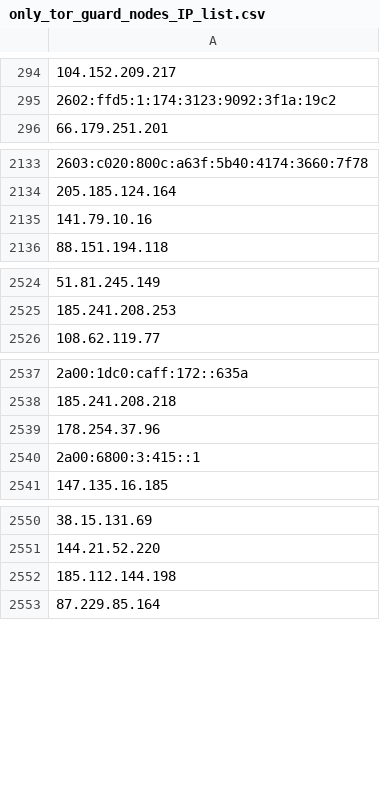
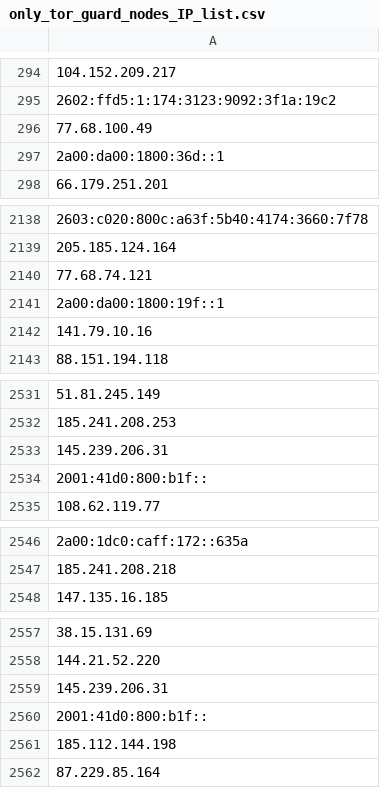
Before and after one commit to onlyforbakup/awesome-lists, a CSV file: Lists/TOR/only_tor_guard_nodes_IP_list.csv, drawn as a sheet; only a part is shown, gaps mark what is left out; removed rows and columns are numbered as before the commit, all else as after; the diff covers the shown part only; the diff names each change by its address in the sheet, - before the commit and + after, or states it on an @@ line.

```diff
--- a/Lists/TOR/only_tor_guard_nodes_IP_list.csv
+++ b/Lists/TOR/only_tor_guard_nodes_IP_list.csv
+row 296: 77.68.100.49
+row 297: 2a00:da00:1800:36d::1
+row 2140: 77.68.74.121
+row 2141: 2a00:da00:1800:19f::1
+row 2533: 145.239.206.31
+row 2534: 2001:41d0:800:b1f::
-row 2539: 178.254.37.96
-row 2540: 2a00:6800:3:415::1
+row 2559: 145.239.206.31
+row 2560: 2001:41d0:800:b1f::
```
Also changed, not shown: 7 added rows elsewhere in this file, Lists/TOR/only_tor_exit_nodes_IP_list.csv, 2 other files.
